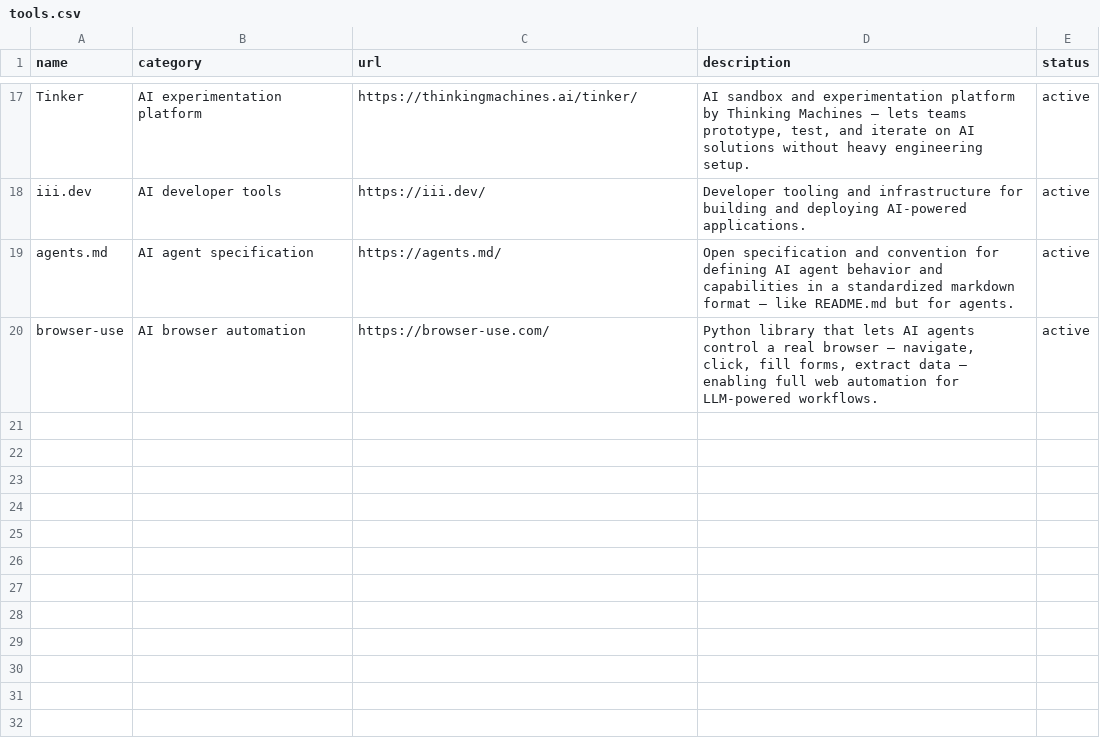
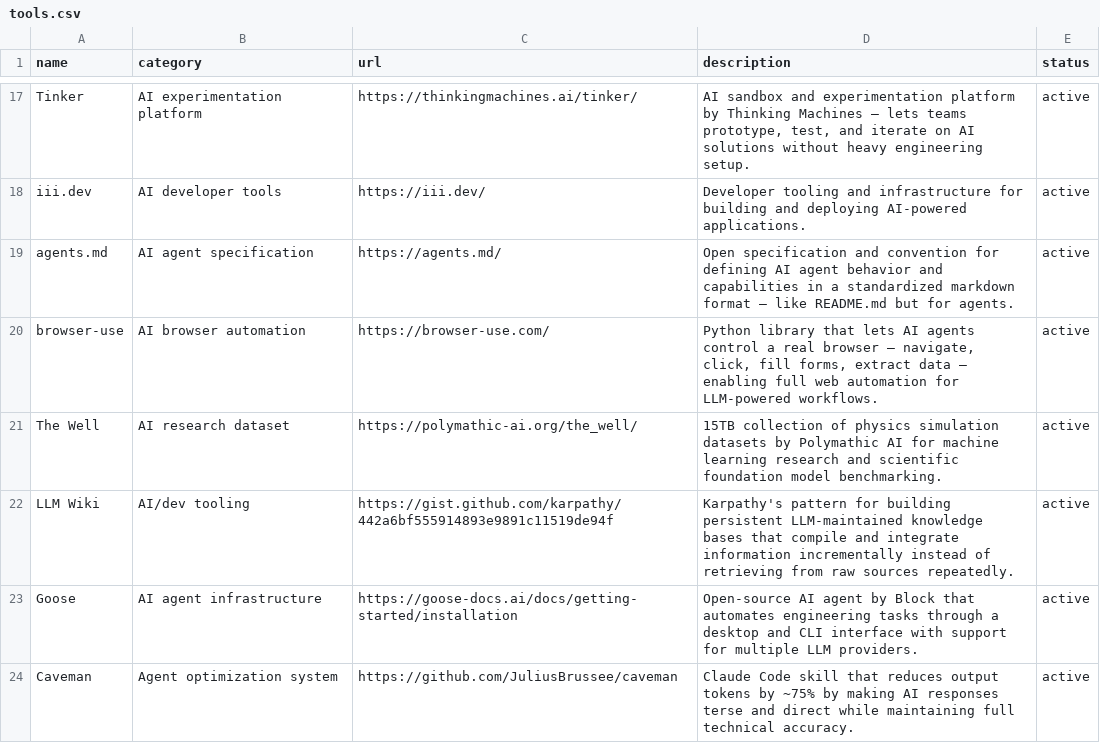
Before and after one commit to knowamit/ai-tools-catalog-private, a CSV file: tools.csv, drawn as a sheet; only a part is shown, gaps mark what is left out; the diff names each change by its address in the sheet, - before the commit and + after, or states it on an @@ line.

Commit message:
feat: add 4 new tools — The Well, LLM Wiki, Goose, Caveman

```diff
--- a/tools.csv
+++ b/tools.csv
+row 21: The Well | AI research dataset | https://polymathic-ai.org/the_well/ | 15TB collection of physics simulation datasets by Polymathic AI for machine learning research and scientific foundation model benchmarking. | active
+row 22: LLM Wiki | AI/dev tooling | https://gist.github.com/karpathy/442a6bf555914893e9891c11519de94f | Karpathy's pattern for building persistent LLM-maintained knowledge bases that compile and integrate information incrementally instead of retrieving from raw sources repeatedly. | active
+row 23: Goose | AI agent infrastructure | https://goose-docs.ai/docs/getting-started/installation | Open-source AI agent by Block that automates engineering tasks through a desktop and CLI interface with support for multiple LLM providers. | active
+row 24: Caveman | Agent optimization system | https://github.com/JuliusBrussee/caveman | Claude Code skill that reduces output tokens by ~75% by making AI responses terse and direct while maintaining full technical accuracy. | active
```
Also changed, not shown: 2 other files.
